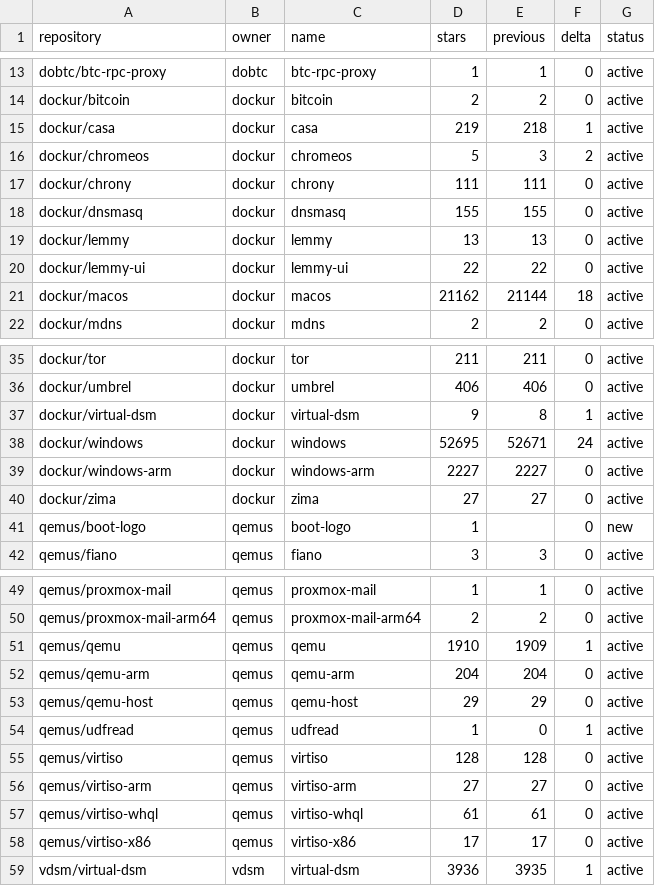
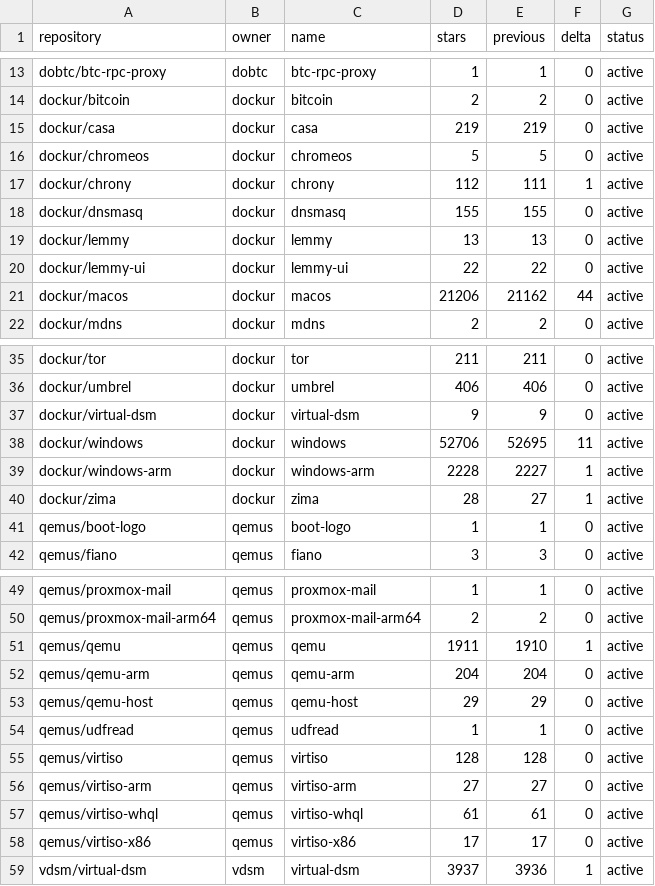
Before and after one commit to star-stats/stars, a CSV file: stars-data.csv, drawn as a sheet; only a part is shown, gaps mark what is left out; the diff covers the shown part only.

```diff
--- a/stars-data.csv
+++ b/stars-data.csv
@@ -14,5 +14,5 @@ dobtc/btc-rpc-proxy,dobtc,btc-rpc-proxy,1,1,0,active
 dockur/bitcoin,dockur,bitcoin,2,2,0,active
-dockur/casa,dockur,casa,219,218,1,active
-dockur/chromeos,dockur,chromeos,5,3,2,active
-dockur/chrony,dockur,chrony,111,111,0,active
+dockur/casa,dockur,casa,219,219,0,active
+dockur/chromeos,dockur,chromeos,5,5,0,active
+dockur/chrony,dockur,chrony,112,111,1,active
 dockur/dnsmasq,dockur,dnsmasq,155,155,0,active
@@ -20,3 +20,3 @@ dockur/lemmy,dockur,lemmy,13,13,0,active
 dockur/lemmy-ui,dockur,lemmy-ui,22,22,0,active
-dockur/macos,dockur,macos,21162,21144,18,active
+dockur/macos,dockur,macos,21206,21162,44,active
 dockur/mdns,dockur,mdns,2,2,0,active
@@ -36,7 +36,7 @@ dockur/tor,dockur,tor,211,211,0,active
 dockur/umbrel,dockur,umbrel,406,406,0,active
-dockur/virtual-dsm,dockur,virtual-dsm,9,8,1,active
-dockur/windows,dockur,windows,52695,52671,24,active
-dockur/windows-arm,dockur,windows-arm,2227,2227,0,active
-dockur/zima,dockur,zima,27,27,0,active
-qemus/boot-logo,qemus,boot-logo,1,,0,new
+dockur/virtual-dsm,dockur,virtual-dsm,9,9,0,active
+dockur/windows,dockur,windows,52706,52695,11,active
+dockur/windows-arm,dockur,windows-arm,2228,2227,1,active
+dockur/zima,dockur,zima,28,27,1,active
+qemus/boot-logo,qemus,boot-logo,1,1,0,active
 qemus/fiano,qemus,fiano,3,3,0,active
@@ -50,6 +50,6 @@ qemus/proxmox-mail,qemus,proxmox-mail,1,1,0,active
 qemus/proxmox-mail-arm64,qemus,proxmox-mail-arm64,2,2,0,active
-qemus/qemu,qemus,qemu,1910,1909,1,active
+qemus/qemu,qemus,qemu,1911,1910,1,active
 qemus/qemu-arm,qemus,qemu-arm,204,204,0,active
 qemus/qemu-host,qemus,qemu-host,29,29,0,active
-qemus/udfread,qemus,udfread,1,0,1,active
+qemus/udfread,qemus,udfread,1,1,0,active
 qemus/virtiso,qemus,virtiso,128,128,0,active
@@ -58,2 +58,2 @@ qemus/virtiso-whql,qemus,virtiso-whql,61,61,0,active
 qemus/virtiso-x86,qemus,virtiso-x86,17,17,0,active
-vdsm/virtual-dsm,vdsm,virtual-dsm,3936,3935,1,active
+vdsm/virtual-dsm,vdsm,virtual-dsm,3937,3936,1,active
```
Also changed, not shown: 4 edited cells elsewhere in this file, 48 other files.
